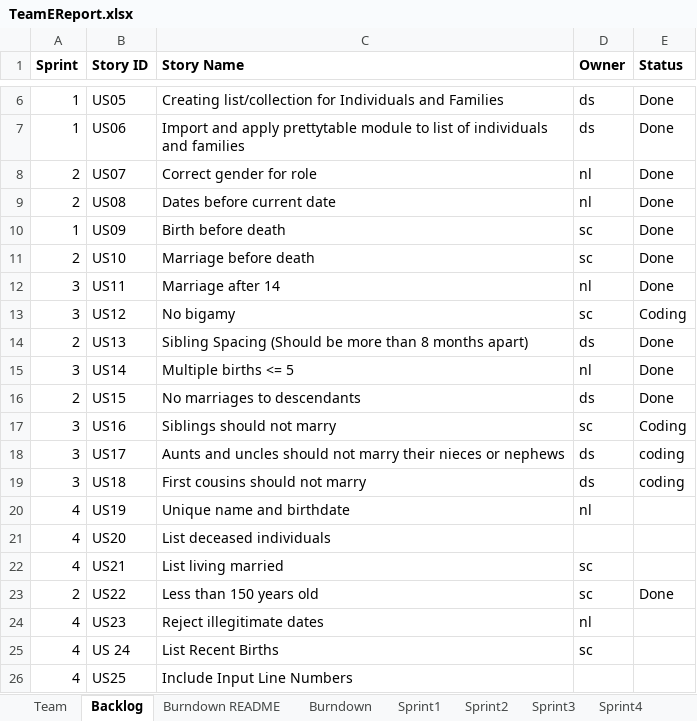
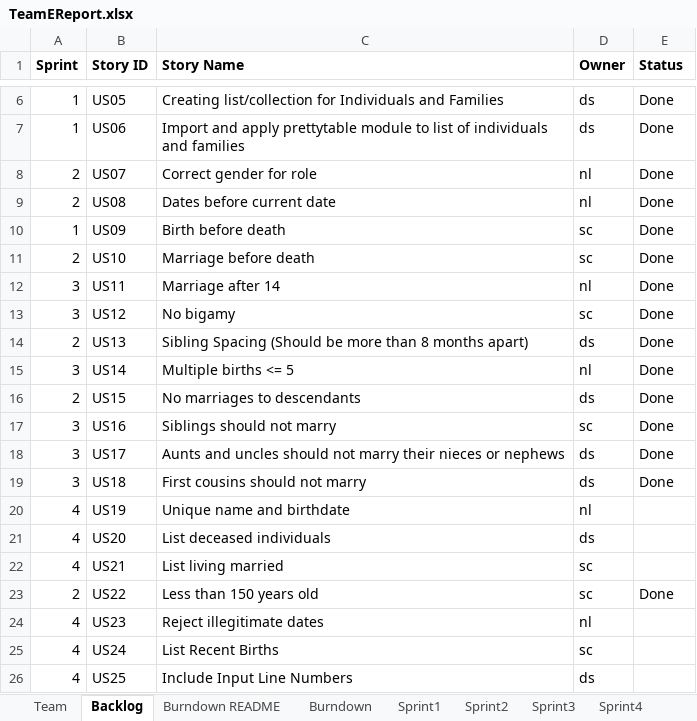
Before and after one commit to choudhs2/cs555tmE2026Summer, an Excel workbook: Sprint_Report/TeamEReport.xlsx, sheet Backlog, drawn as a sheet; only a part is shown, gaps mark what is left out; values as stored, in another font and other column widths than the file's, no borders; charts and pictures not drawn; the diff names each change by its address in the sheet, - before the commit and + after, or states it on an @@ line.

```diff
--- a/Sprint_Report/TeamEReport.xlsx (sheet Backlog)
+++ b/Sprint_Report/TeamEReport.xlsx (sheet Backlog)
-E13 (Status): Coding
+E13 (Status): Done
-E17 (Status): Coding
+E17 (Status): Done
-E18:E19 (Status): coding
+E18:E19 (Status): Done
-D21 (Owner): (empty)
+D21 (Owner): ds
-B25 (Story ID): US 24
+B25 (Story ID): US24
-D26 (Owner): (empty)
+D26 (Owner): ds
```
Also changed, not shown: sheet Sprint4, sheet Sprint3, sheet Burndown, charts or pictures.
